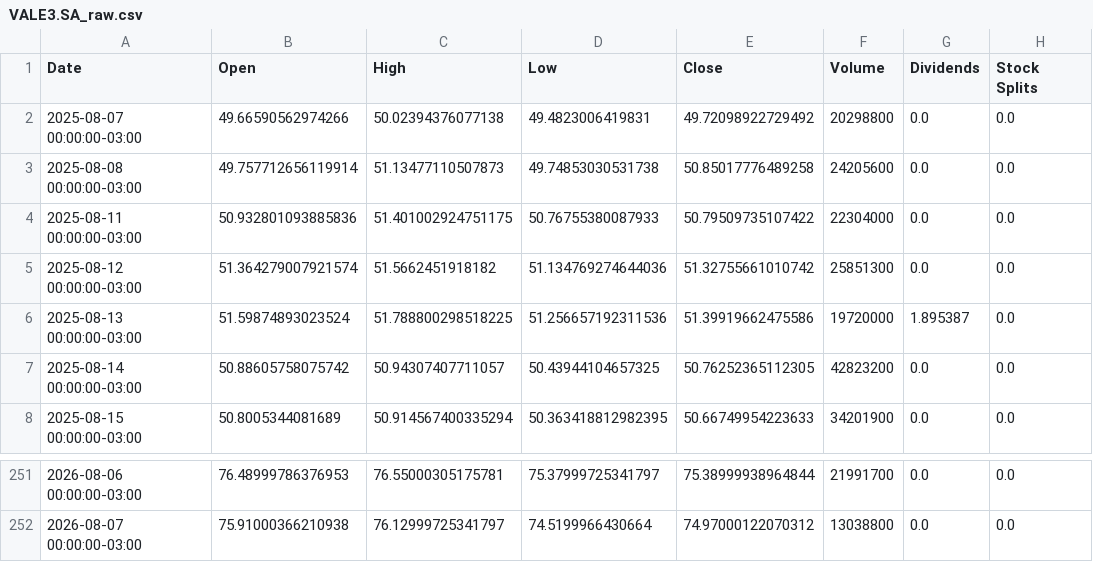
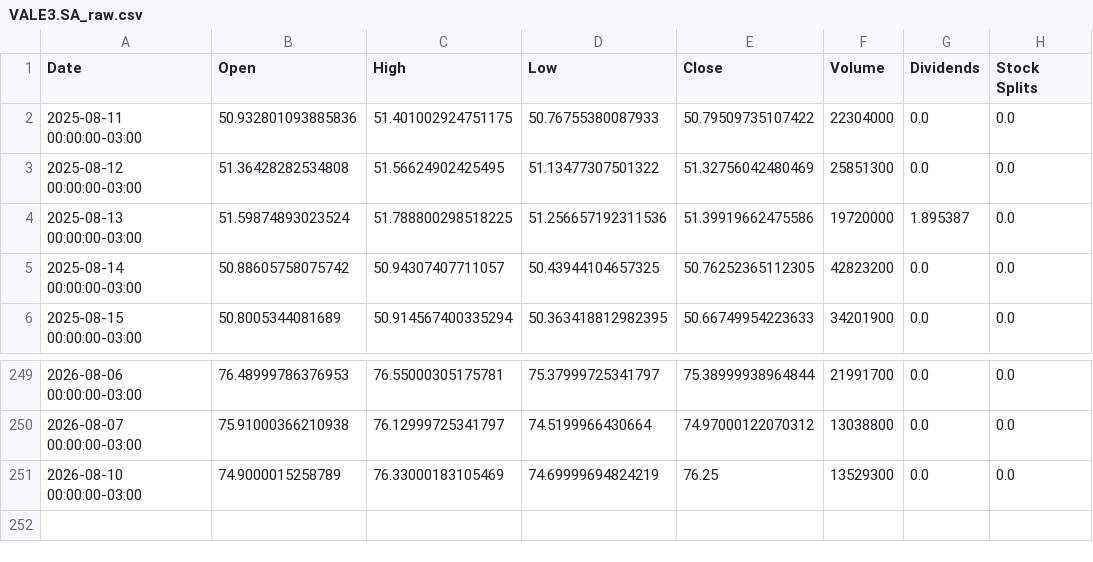
Before and after one commit to loweri/financial-etl-pipeline, a CSV file: data/raw/VALE3.SA_raw.csv, drawn as a sheet; only a part is shown, gaps mark what is left out.

```diff
--- a/data/raw/VALE3.SA_raw.csv
+++ b/data/raw/VALE3.SA_raw.csv
@@ -1,6 +1,4 @@
 Date,Open,High,Low,Close,Volume,Dividends,Stock Splits
-2025-08-07 00:00:00-03:00,49.66590562974266,50.02394376077138,49.4823006419831,49.72098922729492,20298800,0.0,0.0
-2025-08-08 00:00:00-03:00,49.757712656119914,51.13477110507873,49.74853030531738,50.85017776489258,24205600,0.0,0.0
 2025-08-11 00:00:00-03:00,50.932801093885836,51.401002924751175,50.76755380087933,50.79509735107422,22304000,0.0,0.0
-2025-08-12 00:00:00-03:00,51.364279007921574,51.5662451918182,51.134769274644036,51.32755661010742,25851300,0.0,0.0
+2025-08-12 00:00:00-03:00,51.36428282534808,51.56624902425495,51.13477307501322,51.32756042480469,25851300,0.0,0.0
 2025-08-13 00:00:00-03:00,51.59874893023524,51.788800298518225,51.256657192311536,51.39919662475586,19720000,1.895387,0.0
@@ -252 +250,2 @@ Date,Open,High,Low,Close,Volume,Dividends,Stock Splits
 2026-08-07 00:00:00-03:00,75.91000366210938,76.12999725341797,74.5199966430664,74.97000122070312,13038800,0.0,0.0
+2026-08-10 00:00:00-03:00,74.9000015258789,76.33000183105469,74.69999694824219,76.25,13529300,0.0,0.0
```
Also changed, not shown: data/processed/ITUB4.SA_processed.csv, data/processed/PETR4.SA_processed.csv, 10 other files.
